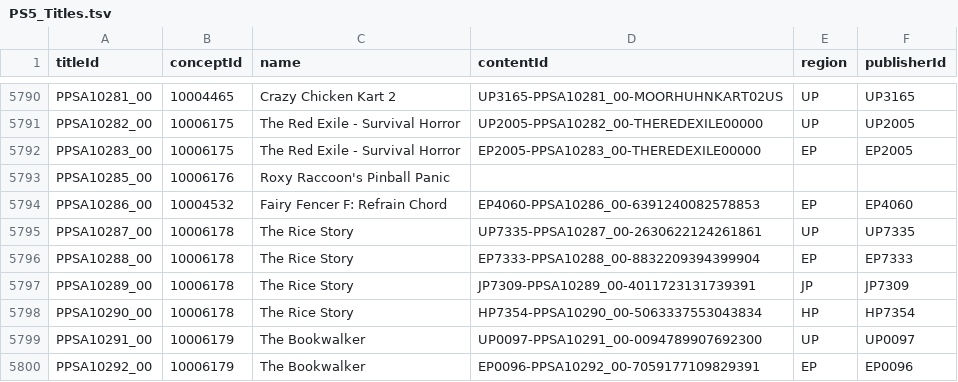
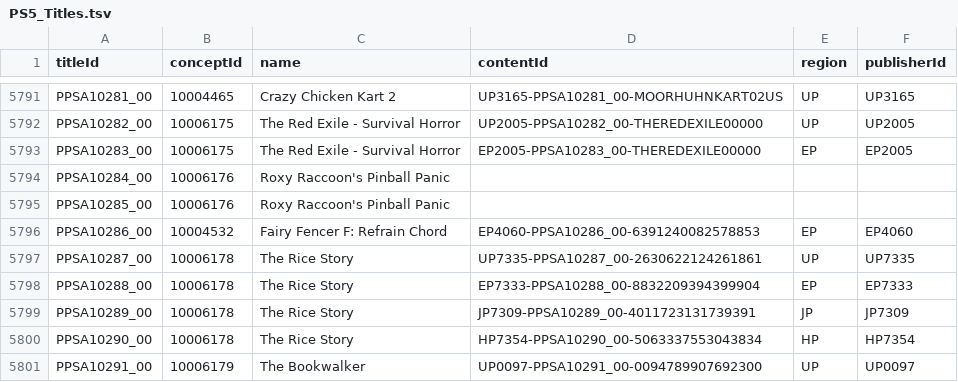
Before and after one commit to andshrew/PlayStation-Titles, a TSV file: PS5_Titles.tsv, drawn as a sheet; only a part is shown, gaps mark what is left out; the shorter side is filled out with more unchanged rows; the diff covers the shown part only.

```diff
--- a/PS5_Titles.tsv
+++ b/PS5_Titles.tsv
@@ -5792,2 +5793,3 @@ PPSA10282_00	10006175	The Red Exile - Survival Horror	UP2005-PPSA10282_00-THERED
 PPSA10283_00	10006175	The Red Exile - Survival Horror	EP2005-PPSA10283_00-THEREDEXILE00000	EP	EP2005
+PPSA10284_00	10006176	Roxy Raccoon's Pinball Panic			
 PPSA10285_00	10006176	Roxy Raccoon's Pinball Panic			
```
Also changed, not shown: 6 added rows and 9 edited cells elsewhere in this file, PS5_Titles_by_Concept.tsv, PS5_Titles_by_Name.tsv, 29 other files.
